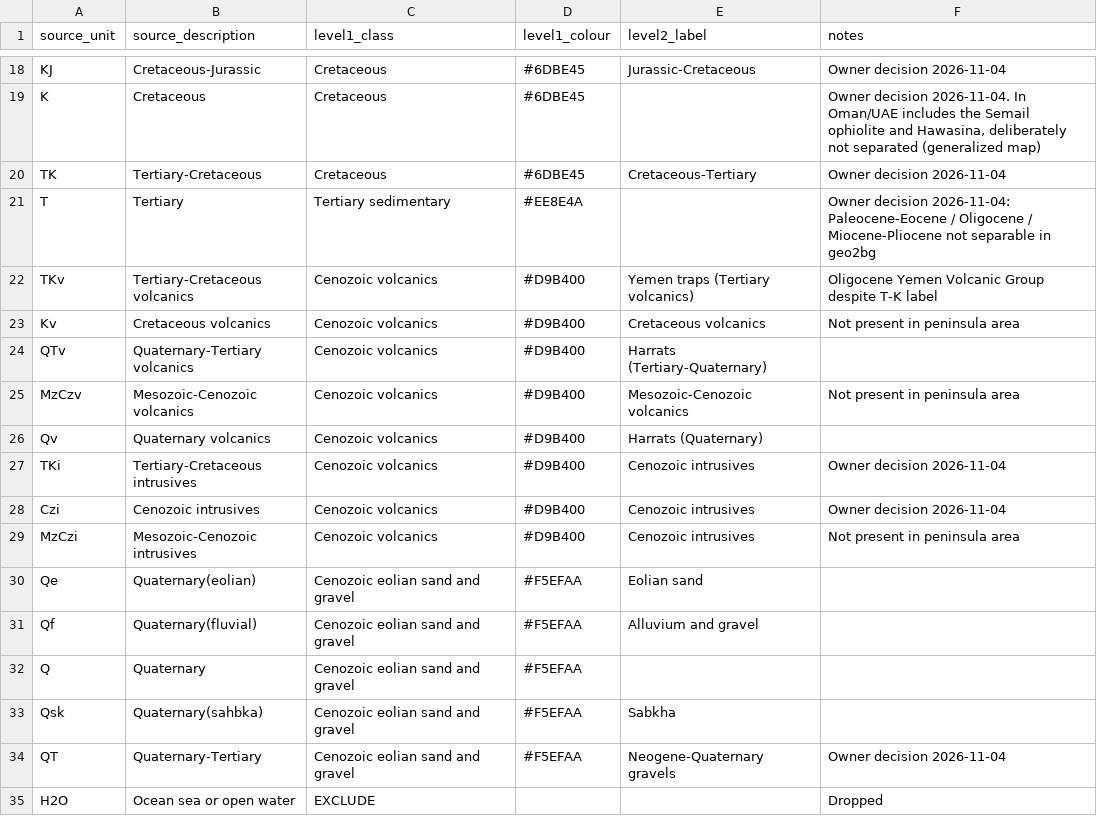
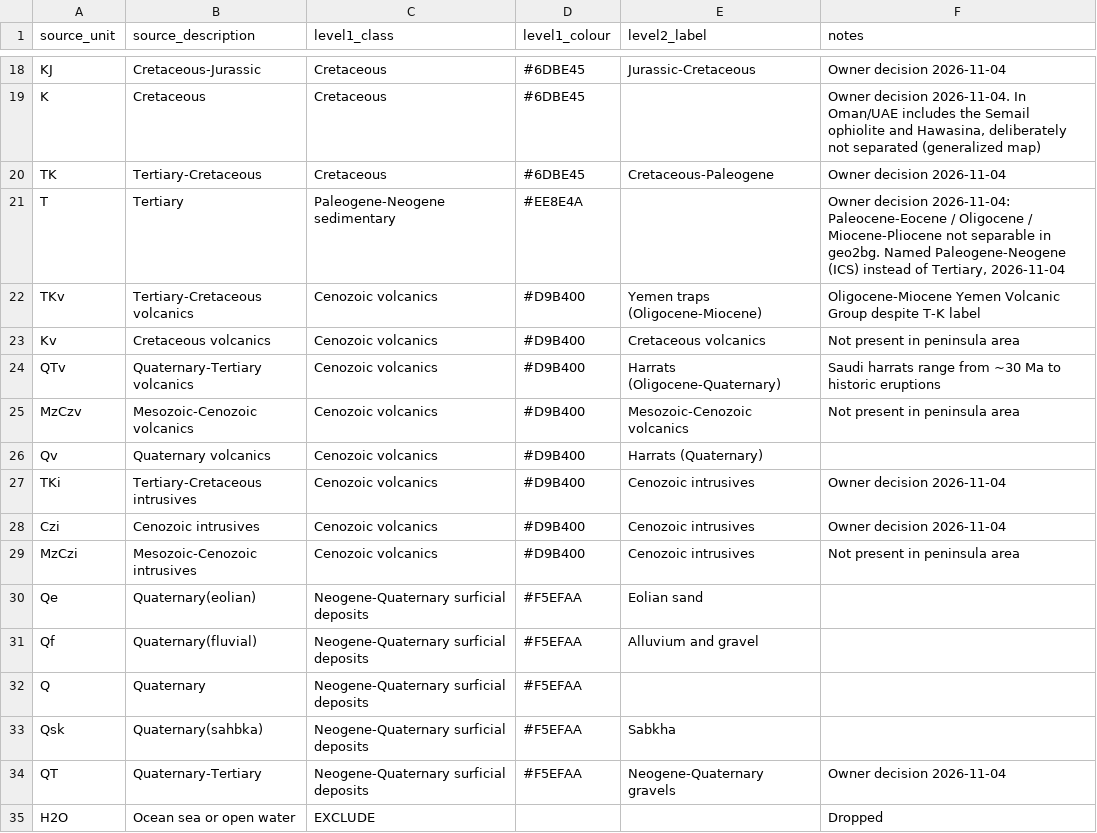
Before and after one commit to kevinalexandr19/arabian-geology-3d, a CSV file: scripts/geology_classes.csv, drawn as a sheet; only a part is shown, gaps mark what is left out.

```diff
--- a/scripts/geology_classes.csv
+++ b/scripts/geology_classes.csv
@@ -19,7 +19,7 @@ KJ,Cretaceous-Jurassic,Cretaceous,#6DBE45,Jurassic-Cretaceous,Owner decision 202
 K,Cretaceous,Cretaceous,#6DBE45,,"Owner decision 2026-11-04. In Oman/UAE includes the Semail ophiolite and Hawasina, deliberately not separated (generalized map)"
-TK,Tertiary-Cretaceous,Cretaceous,#6DBE45,Cretaceous-Tertiary,Owner decision 2026-11-04
-T,Tertiary,Tertiary sedimentary,#EE8E4A,,"Owner decision 2026-11-04: Paleocene-Eocene / Oligocene / Miocene-Pliocene not separable in geo2bg"
-TKv,Tertiary-Cretaceous volcanics,Cenozoic volcanics,#D9B400,Yemen traps (Tertiary volcanics),"Oligocene Yemen Volcanic Group despite T-K label"
+TK,Tertiary-Cretaceous,Cretaceous,#6DBE45,Cretaceous-Paleogene,Owner decision 2026-11-04
+T,Tertiary,Paleogene-Neogene sedimentary,#EE8E4A,,"Owner decision 2026-11-04: Paleocene-Eocene / Oligocene / Miocene-Pliocene not separable in geo2bg. Named Paleogene-Neogene (ICS) instead of Tertiary, 2026-11-04"
+TKv,Tertiary-Cretaceous volcanics,Cenozoic volcanics,#D9B400,Yemen traps (Oligocene-Miocene),"Oligocene-Miocene Yemen Volcanic Group despite T-K label"
 Kv,Cretaceous volcanics,Cenozoic volcanics,#D9B400,Cretaceous volcanics,Not present in peninsula area
-QTv,Quaternary-Tertiary volcanics,Cenozoic volcanics,#D9B400,Harrats (Tertiary-Quaternary),
+QTv,Quaternary-Tertiary volcanics,Cenozoic volcanics,#D9B400,Harrats (Oligocene-Quaternary),"Saudi harrats range from ~30 Ma to historic eruptions"
 MzCzv,Mesozoic-Cenozoic volcanics,Cenozoic volcanics,#D9B400,Mesozoic-Cenozoic volcanics,Not present in peninsula area
@@ -29,7 +29,7 @@ Czi,Cenozoic intrusives,Cenozoic volcanics,#D9B400,Cenozoic intrusives,Owner dec
 MzCzi,Mesozoic-Cenozoic intrusives,Cenozoic volcanics,#D9B400,Cenozoic intrusives,Not present in peninsula area
-Qe,Quaternary(eolian),Cenozoic eolian sand and gravel,#F5EFAA,Eolian sand,
-Qf,Quaternary(fluvial),Cenozoic eolian sand and gravel,#F5EFAA,Alluvium and gravel,
-Q,Quaternary,Cenozoic eolian sand and gravel,#F5EFAA,,
-Qsk,Quaternary(sahbka),Cenozoic eolian sand and gravel,#F5EFAA,Sabkha,
-QT,Quaternary-Tertiary,Cenozoic eolian sand and gravel,#F5EFAA,Neogene-Quaternary gravels,Owner decision 2026-11-04
+Qe,Quaternary(eolian),Neogene-Quaternary surficial deposits,#F5EFAA,Eolian sand,
+Qf,Quaternary(fluvial),Neogene-Quaternary surficial deposits,#F5EFAA,Alluvium and gravel,
+Q,Quaternary,Neogene-Quaternary surficial deposits,#F5EFAA,,
+Qsk,Quaternary(sahbka),Neogene-Quaternary surficial deposits,#F5EFAA,Sabkha,
+QT,Quaternary-Tertiary,Neogene-Quaternary surficial deposits,#F5EFAA,Neogene-Quaternary gravels,Owner decision 2026-11-04
 H2O,Ocean sea or open water,EXCLUDE,,,Dropped
```
Also changed, not shown: 10 other files.
